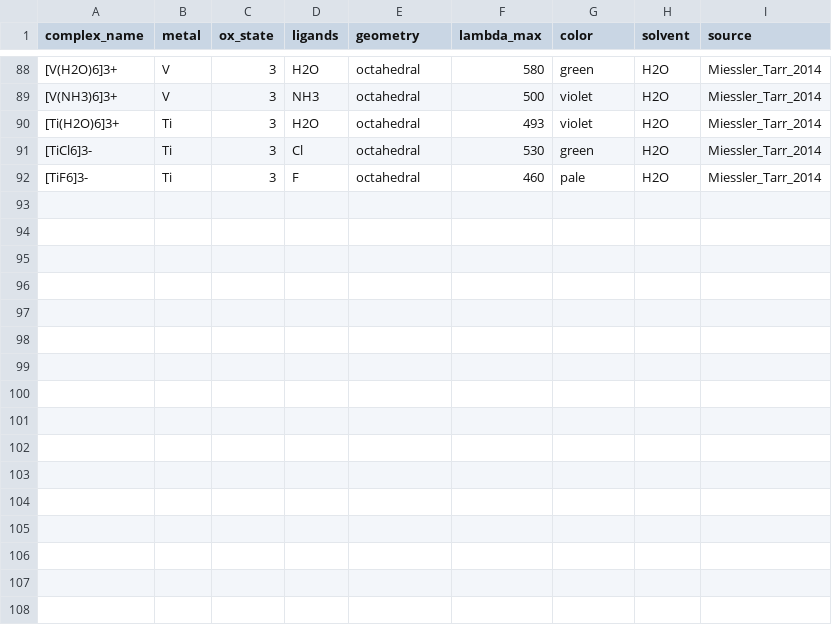
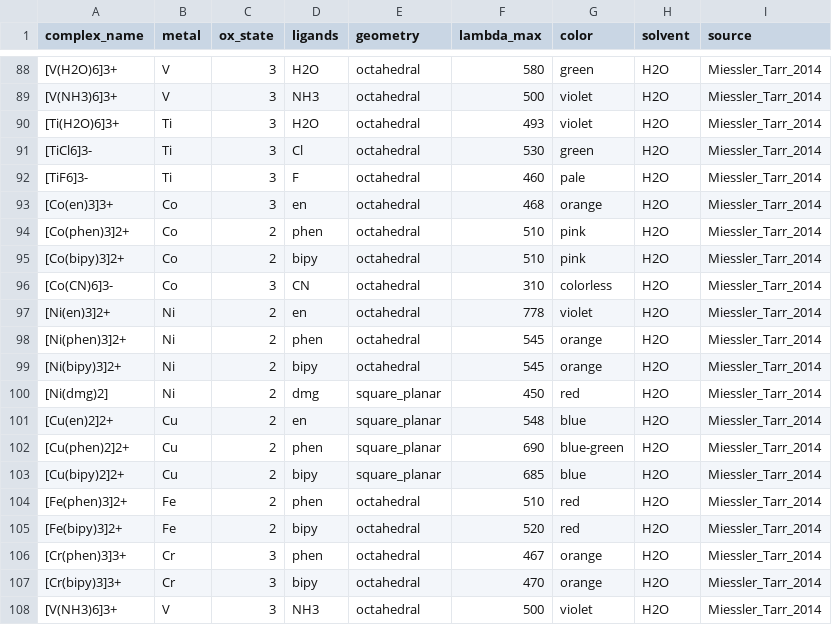
Before and after one commit to rokuromizu34/transition-metal-predictor, a CSV file: data/raw/complexes_raw.csv, drawn as a sheet; only a part is shown, gaps mark what is left out.

Commit message:
refactor: extract constants, fix ligand parsing, update README

```diff
--- a/data/raw/complexes_raw.csv
+++ b/data/raw/complexes_raw.csv
@@ -92 +92,17 @@ complex_name,metal,ox_state,ligands,geometry,lambda_max,color,solvent,source
 [TiF6]3-,Ti,3,F,octahedral,460,pale,H2O,Miessler_Tarr_2014
+[Co(en)3]3+,Co,3,en,octahedral,468,orange,H2O,Miessler_Tarr_2014
+[Co(phen)3]2+,Co,2,phen,octahedral,510,pink,H2O,Miessler_Tarr_2014
+[Co(bipy)3]2+,Co,2,bipy,octahedral,510,pink,H2O,Miessler_Tarr_2014
+[Co(CN)6]3-,Co,3,CN,octahedral,310,colorless,H2O,Miessler_Tarr_2014
+[Ni(en)3]2+,Ni,2,en,octahedral,778,violet,H2O,Miessler_Tarr_2014
+[Ni(phen)3]2+,Ni,2,phen,octahedral,545,orange,H2O,Miessler_Tarr_2014
+[Ni(bipy)3]2+,Ni,2,bipy,octahedral,545,orange,H2O,Miessler_Tarr_2014
+[Ni(dmg)2],Ni,2,dmg,square_planar,450,red,H2O,Miessler_Tarr_2014
+[Cu(en)2]2+,Cu,2,en,square_planar,548,blue,H2O,Miessler_Tarr_2014
+[Cu(phen)2]2+,Cu,2,phen,square_planar,690,blue-green,H2O,Miessler_Tarr_2014
+[Cu(bipy)2]2+,Cu,2,bipy,square_planar,685,blue,H2O,Miessler_Tarr_2014
+[Fe(phen)3]2+,Fe,2,phen,octahedral,510,red,H2O,Miessler_Tarr_2014
+[Fe(bipy)3]2+,Fe,2,bipy,octahedral,520,red,H2O,Miessler_Tarr_2014
+[Cr(phen)3]3+,Cr,3,phen,octahedral,467,orange,H2O,Miessler_Tarr_2014
+[Cr(bipy)3]3+,Cr,3,bipy,octahedral,470,orange,H2O,Miessler_Tarr_2014
+[V(NH3)6]3+,V,3,NH3,octahedral,500,violet,H2O,Miessler_Tarr_2014
```
Also changed, not shown: 13 other files.
